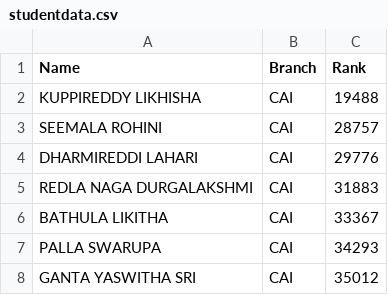
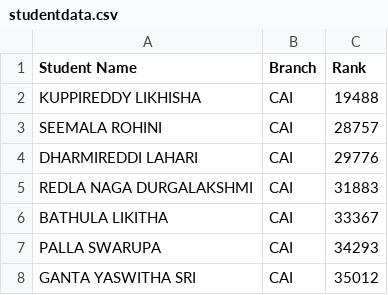
Before and after one commit to vrsssrikanth-glitch/VIEW-Orientation-program, a CSV file: studentdata.csv, drawn as a sheet; only a part is shown.

Commit message:
Update studentdata.csv

```diff
--- a/studentdata.csv
+++ b/studentdata.csv
@@ -1,2 +1,2 @@
-Name	Branch	Rank
+Student Name	Branch	Rank
 KUPPIREDDY LIKHISHA	CAI	19488
```
